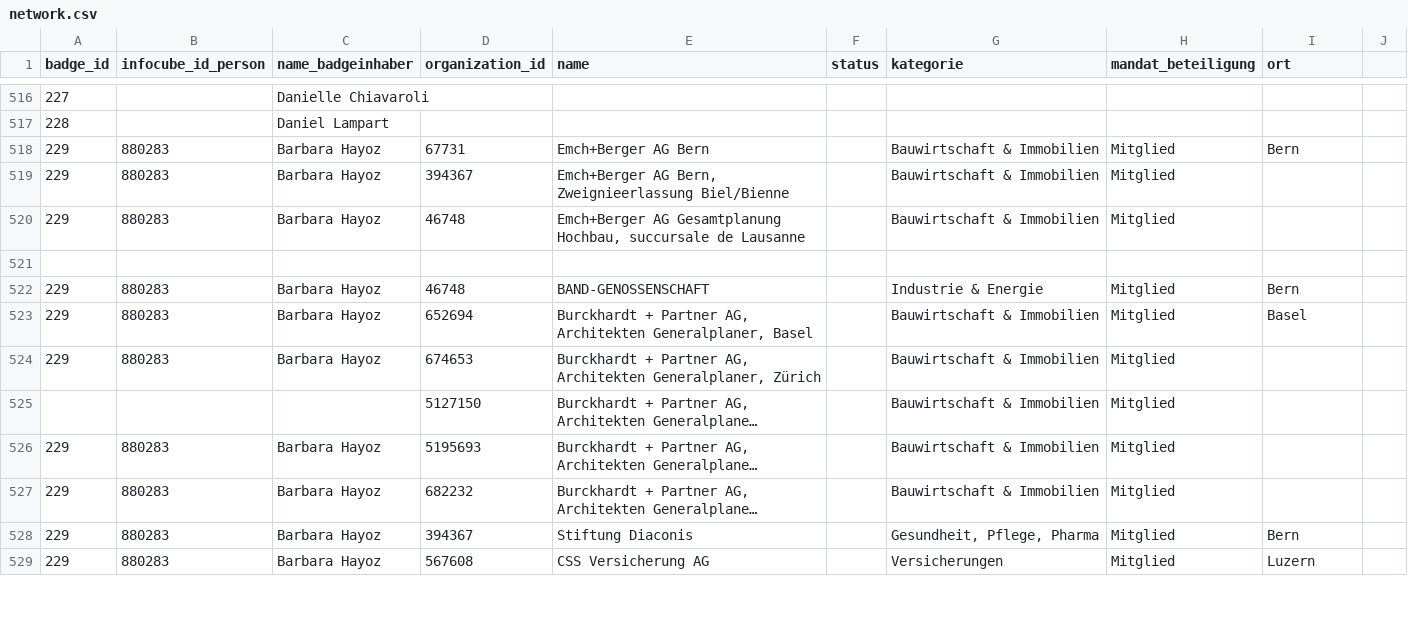
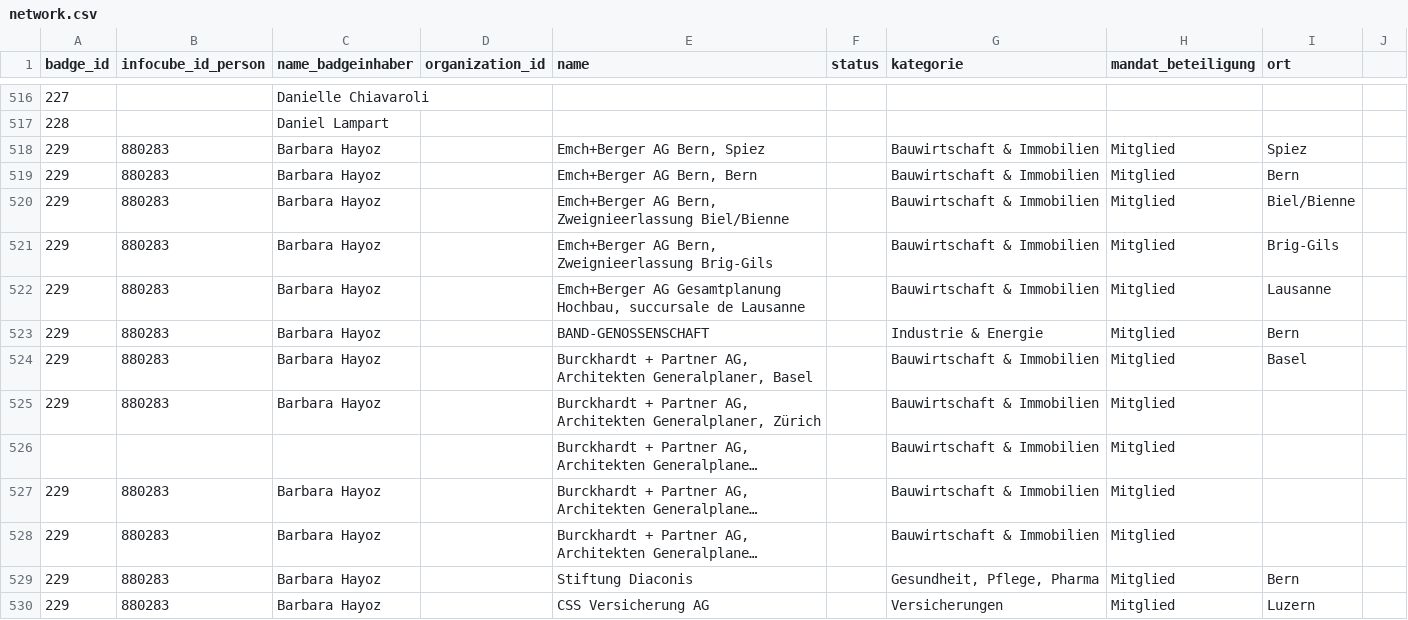
Before and after one commit to cpietsch/BadgeBasar, a CSV file: data/network.csv, drawn as a sheet; only a part is shown, gaps mark what is left out; long unchanged cells end in …; removed rows and columns are numbered as before the commit, all else as after; the diff covers the shown part only; the diff names each change by its address in the sheet, - before the commit and + after, or states it on an @@ line.

Commit message:
Change in dataset nework.csv

```diff
--- a/data/network.csv
+++ b/data/network.csv
+row 518: 229 | 880283 | Barbara Hayoz |  | Emch+Berger AG Bern, Spiez |  | Bauwirtschaft & Immobilien | Mitglied | Spiez
-D519 (organization_id): 67731
+D519 (organization_id): (empty)
-E519 (name): Emch+Berger AG Bern
+E519 (name): Emch+Berger AG Bern, Bern
-D520 (organization_id): 394367
+D520 (organization_id): (empty)
-I520 (ort): (empty)
+I520 (ort): Biel/Bienne
+row 521: 229 | 880283 | Barbara Hayoz |  | Emch+Berger AG Bern, Zweignieerlassung Brig-Gils |  | Bauwirtschaft & Immobilien | Mitglied | Brig-Gils
-D522 (organization_id): 46748
+D522 (organization_id): (empty)
-I522 (ort): (empty)
+I522 (ort): Lausanne
-row 521: (empty)
-D523 (organization_id): 46748
+D523 (organization_id): (empty)
-D524 (organization_id): 652694
+D524 (organization_id): (empty)
-D525 (organization_id): 674653
+D525 (organization_id): (empty)
-D526 (organization_id): 5127150
+D526 (organization_id): (empty)
-D527 (organization_id): 5195693
+D527 (organization_id): (empty)
-D528 (organization_id): 682232
+D528 (organization_id): (empty)
-D529 (organization_id): 394367
+D529 (organization_id): (empty)
-D530 (organization_id): 567608
+D530 (organization_id): (empty)
```
Also changed, not shown: 5 added rows and 34 edited cells elsewhere in this file.
